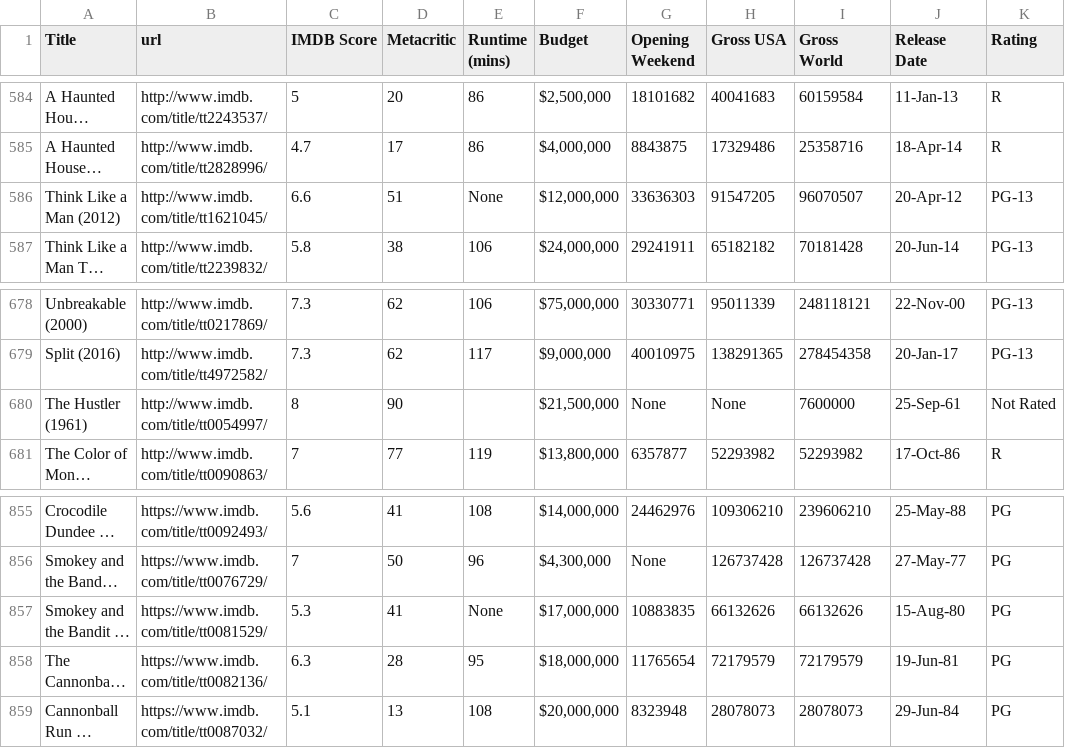
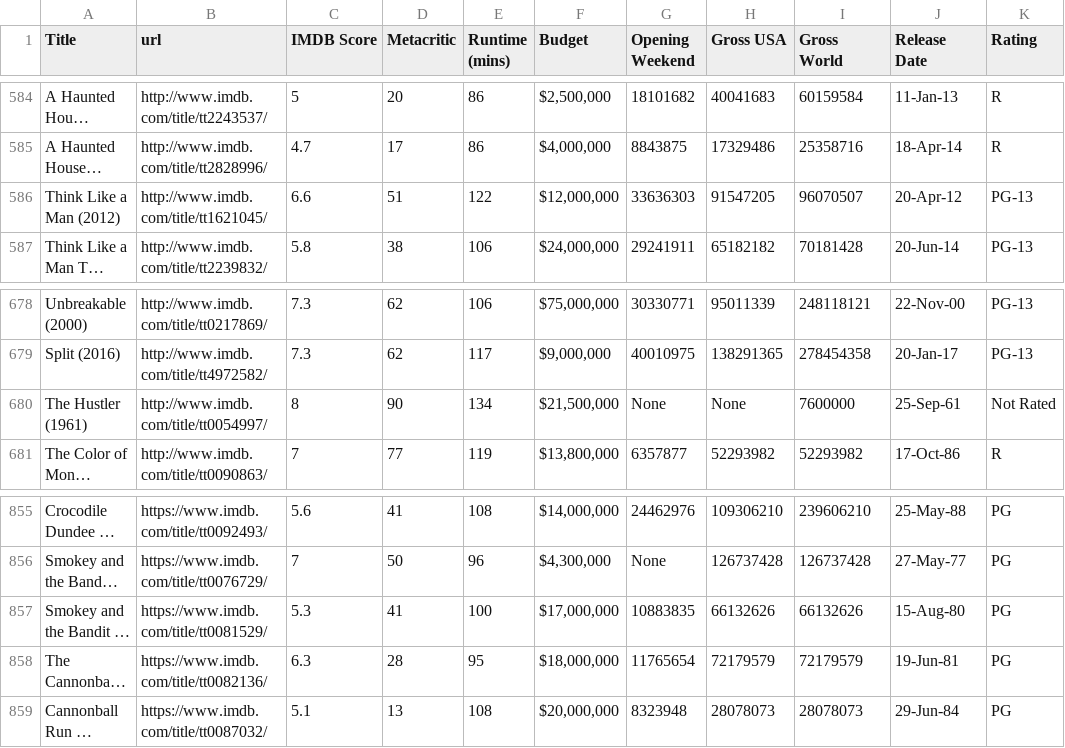
Before and after one commit to phoitack/Springboard_MEC_3.5.2_Capstone_submission, a CSV file: data/movies_with_sequels_imdb_details_modified_restoring_urls_complete.csv, drawn as a sheet; only a part is shown, gaps mark what is left out; long unchanged cells end in …; the diff covers the shown part only; the diff names each change by its address in the sheet, - before the commit and + after, or states it on an @@ line.

```diff
--- a/data/movies_with_sequels_imdb_details_modified_restoring_urls_complete.csv
+++ b/data/movies_with_sequels_imdb_details_modified_restoring_urls_complete.csv
-E586 (Runtime (mins)): None
+E586 (Runtime (mins)): 122
-E680 (Runtime (mins)): (empty)
+E680 (Runtime (mins)): 134
-E857 (Runtime (mins)): None
+E857 (Runtime (mins)): 100
```
Also changed, not shown: 9 edited cells elsewhere in this file.
